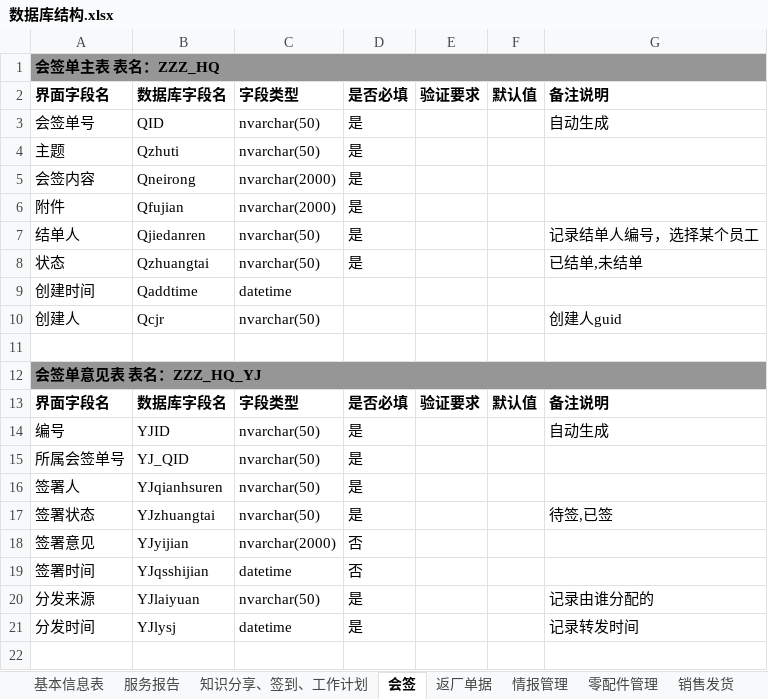
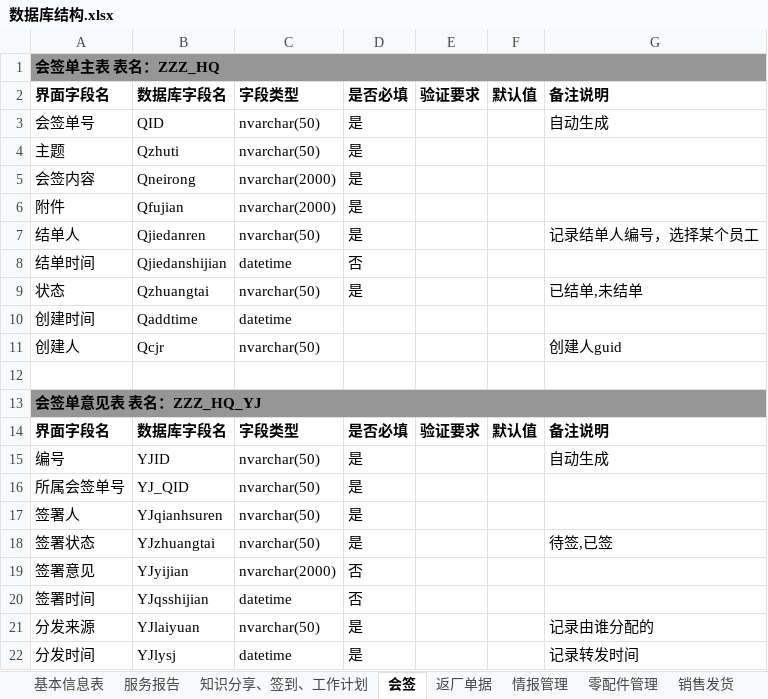
Before and after one commit to gotodk/shfw, an Excel workbook: 数据库结构.xlsx, sheet 会签, drawn as a sheet; values as stored, in another font and other column widths than the file's, no borders; the diff names each change by its address in the sheet, - before the commit and + after, or states it on an @@ line.

```diff
--- a/数据库结构.xlsx (sheet 会签)
+++ b/数据库结构.xlsx (sheet 会签)
+row 8: 结单时间 | Qjiedanshijian | datetime | 否
```
Also changed, not shown: 16 other files.
